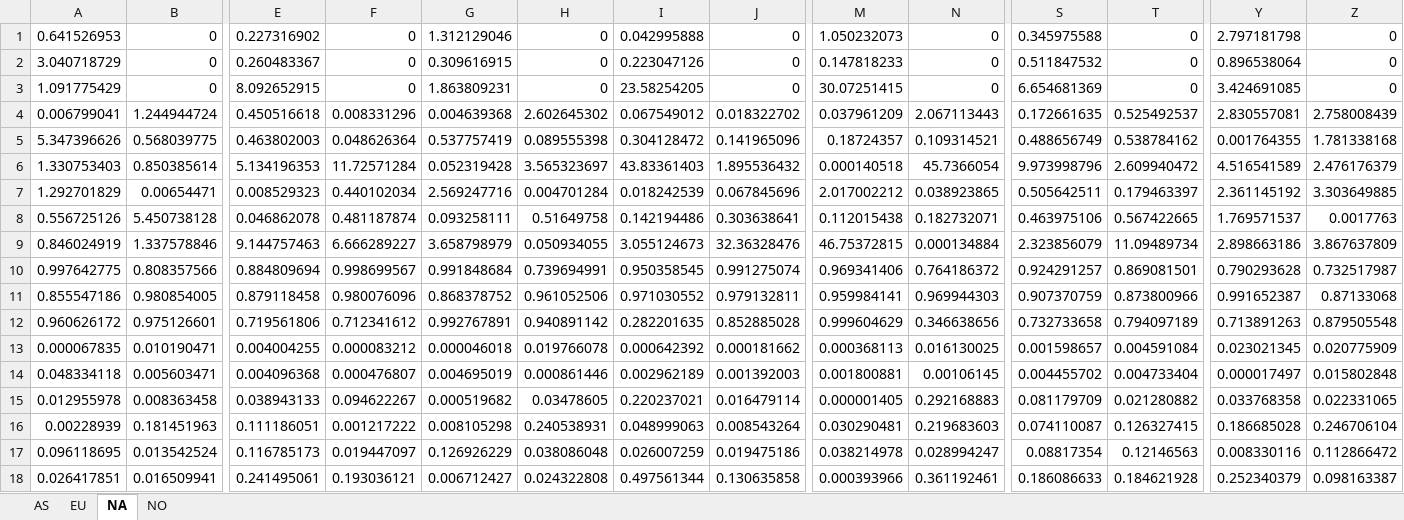
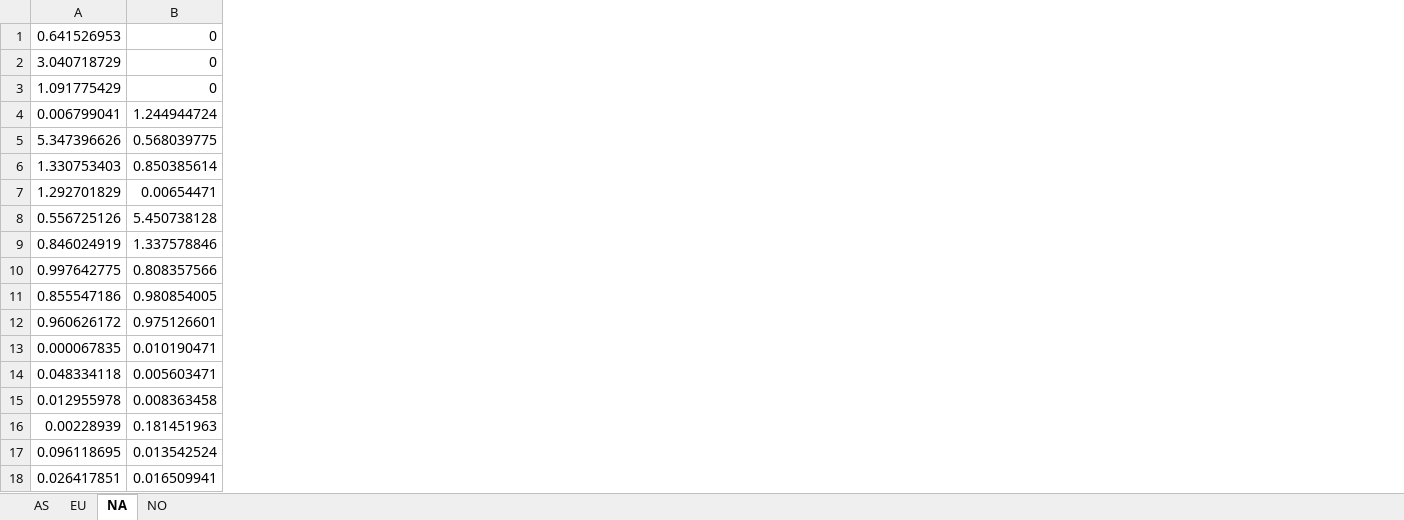
Before and after one commit to william0423118/VolatilityTransmission, an Excel workbook: DataResSep.xlsx, sheet NA, drawn as a sheet; only a part is shown, gaps mark what is left out; values as stored, in another font and other column widths than the file's, no borders; the diff names each change by its address in the sheet, - before the commit and + after, or states it on an @@ line.

```diff
--- a/DataResSep.xlsx (sheet NA)
+++ b/DataResSep.xlsx (sheet NA)
-column E, rows 1-18: 0.227316902 | 0.260483367 | 8.092652915 | 0.450516618 | 0.463802003 | 5.134196353 | 0.008529323 | 0.046862078 | 9.144757463 | 0.884809694 | 0.879118458 | 0.719561806 | 0.004004255 | 0.004096368 | 0.038943133 | 0.111186051 | 0.116785173 | 0.241495061
-column F, rows 1-18: 0 | 0 | 0 | 0.008331296 | 0.048626364 | 11.72571284 | 0.440102034 | 0.481187874 | 6.666289227 | 0.998699567 | 0.980076096 | 0.712341612 | 0.000083212 | 0.000476807 | 0.094622267 | 0.001217222 | 0.019447097 | 0.193036121
-column G, rows 1-18: 1.312129046 | 0.309616915 | 1.863809231 | 0.004639368 | 0.537757419 | 0.052319428 | 2.569247716 | 0.093258111 | 3.658798979 | 0.991848684 | 0.868378752 | 0.992767891 | 0.000046018 | 0.004695019 | 0.000519682 | 0.008105298 | 0.126926229 | 0.006712427
-column H, rows 1-18: 0 | 0 | 0 | 2.602645302 | 0.089555398 | 3.565323697 | 0.004701284 | 0.51649758 | 0.050934055 | 0.739694991 | 0.961052506 | 0.940891142 | 0.019766078 | 0.000861446 | 0.03478605 | 0.240538931 | 0.038086048 | 0.024322808
-column I, rows 1-18: 0.042995888 | 0.223047126 | 23.58254205 | 0.067549012 | 0.304128472 | 43.83361403 | 0.018242539 | 0.142194486 | 3.055124673 | 0.950358545 | 0.971030552 | 0.282201635 | 0.000642392 | 0.002962189 | 0.220237021 | 0.048999063 | 0.026007259 | 0.497561344
-column J, rows 1-18: 0 | 0 | 0 | 0.018322702 | 0.141965096 | 1.895536432 | 0.067845696 | 0.303638641 | 32.36328476 | 0.991275074 | 0.979132811 | 0.852885028 | 0.000181662 | 0.001392003 | 0.016479114 | 0.008543264 | 0.019475186 | 0.130635858
-column M, rows 1-18: 1.050232073 | 0.147818233 | 30.07251415 | 0.037961209 | 0.18724357 | 0.000140518 | 2.017002212 | 0.112015438 | 46.75372815 | 0.969341406 | 0.959984141 | 0.999604629 | 0.000368113 | 0.001800881 | 0.000001405 | 0.030290481 | 0.038214978 | 0.000393966
-column N, rows 1-18: 0 | 0 | 0 | 2.067113443 | 0.109314521 | 45.7366054 | 0.038923865 | 0.182732071 | 0.000134884 | 0.764186372 | 0.969944303 | 0.346638656 | 0.016130025 | 0.00106145 | 0.292168883 | 0.219683603 | 0.028994247 | 0.361192461
-column S, rows 1-18: 0.345975588 | 0.511847532 | 6.654681369 | 0.172661635 | 0.488656749 | 9.973998796 | 0.505642511 | 0.463975106 | 2.323856079 | 0.924291257 | 0.907370759 | 0.732733658 | 0.001598657 | 0.004455702 | 0.081179709 | 0.074110087 | 0.08817354 | 0.186086633
-column T, rows 1-18: 0 | 0 | 0 | 0.525492537 | 0.538784162 | 2.609940472 | 0.179463397 | 0.567422665 | 11.09489734 | 0.869081501 | 0.873800966 | 0.794097189 | 0.004591084 | 0.004733404 | 0.021280882 | 0.126327415 | 0.12146563 | 0.184621928
-column Y, rows 1-18: 2.797181798 | 0.896538064 | 3.424691085 | 2.830557081 | 0.001764355 | 4.516541589 | 2.361145192 | 1.769571537 | 2.898663186 | 0.790293628 | 0.991652387 | 0.713891263 | 0.023021345 | 0.000017497 | 0.033768358 | 0.186685028 | 0.008330116 | 0.252340379
-column Z, rows 1-18: 0 | 0 | 0 | 2.758008439 | 1.781338168 | 2.476176379 | 3.303649885 | 0.0017763 | 3.867637809 | 0.732517987 | 0.87133068 | 0.879505548 | 0.020775909 | 0.015802848 | 0.022331065 | 0.246706104 | 0.112866472 | 0.098163387
```
Also changed, not shown: 2 other files.
